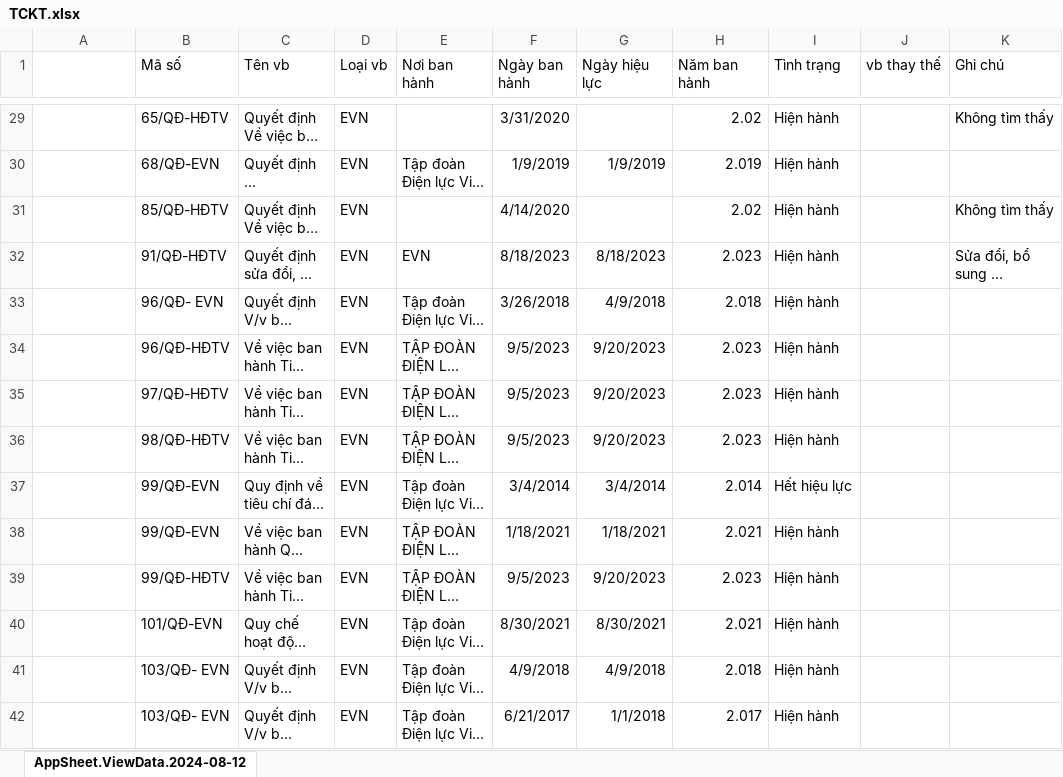
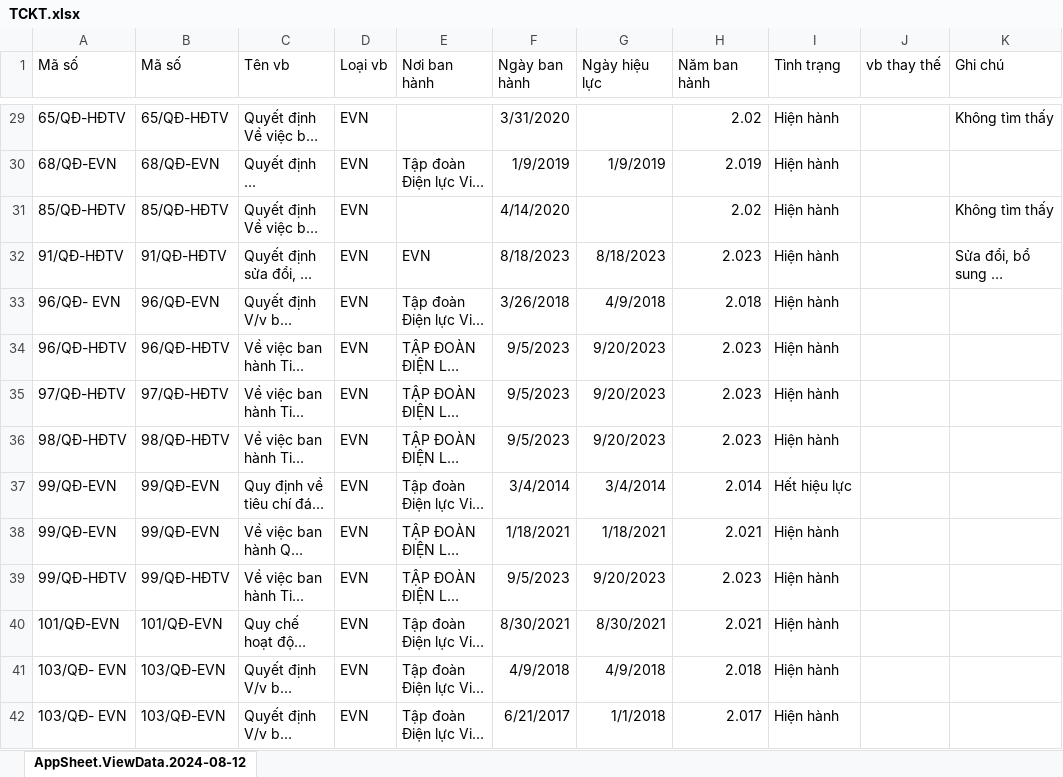
Before and after one commit to NghiNgo/tcvn-text-recogine, an Excel workbook: TCKT.xlsx, sheet AppSheet.ViewData.2024-08-12, drawn as a sheet; only a part is shown, gaps mark what is left out; long unchanged cells end in …; values as stored, in another font and other column widths than the file's, no borders; the diff covers the shown part only; the diff names each change by its address in the sheet, - before the commit and + after, or states it on an @@ line.

```diff
--- a/TCKT.xlsx (sheet AppSheet.ViewData.2024-08-12)
+++ b/TCKT.xlsx (sheet AppSheet.ViewData.2024-08-12)
-A1: (empty)
+A1: Mã số
-A29 (Mã số): (empty)
+A29 (Mã số): 65/QĐ-HĐTV
-A30 (Mã số): (empty)
+A30 (Mã số): 68/QĐ-EVN
-A31 (Mã số): (empty)
+A31 (Mã số): 85/QĐ-HĐTV
-A32 (Mã số): (empty)
+A32 (Mã số): 91/QĐ-HĐTV
-A33 (Mã số): (empty)
+A33 (Mã số): 96/QĐ- EVN
-B33 (Mã số): 96/QĐ- EVN
+B33 (Mã số): 96/QĐ-EVN
-A34 (Mã số): (empty)
+A34 (Mã số): 96/QĐ-HĐTV
-A35 (Mã số): (empty)
+A35 (Mã số): 97/QĐ-HĐTV
-A36 (Mã số): (empty)
+A36 (Mã số): 98/QĐ-HĐTV
-A37:A38 (Mã số): (empty)
+A37:A38 (Mã số): 99/QĐ-EVN
-A39 (Mã số): (empty)
+A39 (Mã số): 99/QĐ-HĐTV
-A40 (Mã số): (empty)
+A40 (Mã số): 101/QĐ-EVN
-A41:A42 (Mã số): (empty)
+A41:A42 (Mã số): 103/QĐ- EVN
-B41:B42 (Mã số): 103/QĐ- EVN
+B41:B42 (Mã số): 103/QĐ-EVN
```
Also changed, not shown: 2 added rows and 1699 edited cells elsewhere in this sheet, formulas that keep their value, 2 other files.
